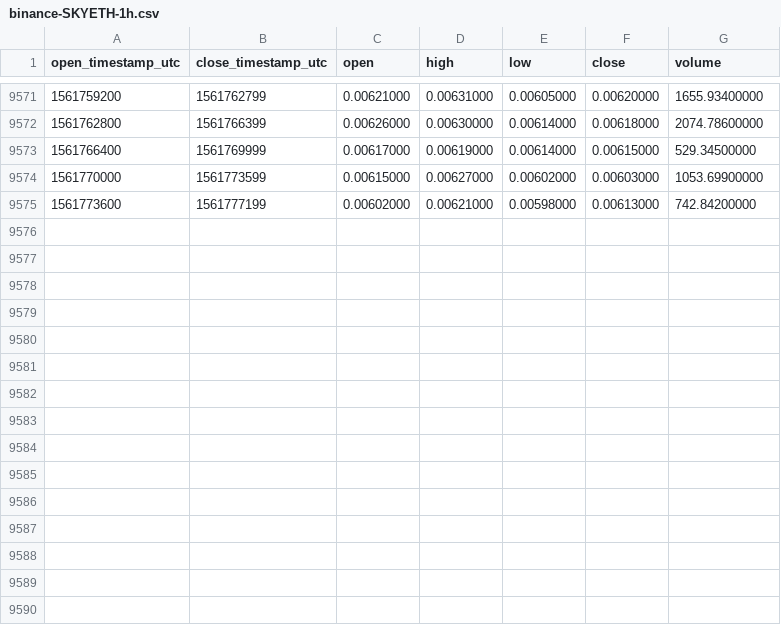
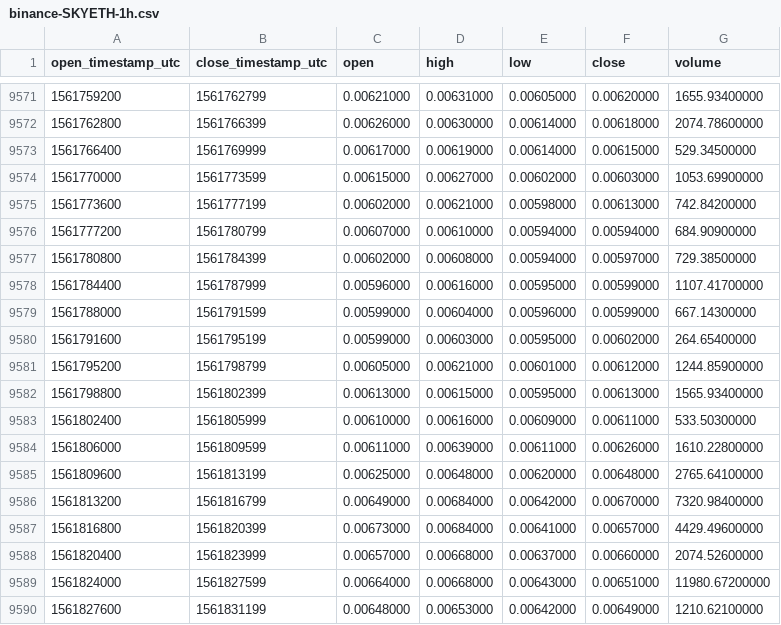
Before and after one commit to cryptobigbro/binance-SKYETH, a CSV file: binance-SKYETH-1h.csv, drawn as a sheet; only a part is shown, gaps mark what is left out; the diff names each change by its address in the sheet, - before the commit and + after, or states it on an @@ line.

Commit message:
Update OHLCV data.

```diff
--- a/binance-SKYETH-1h.csv
+++ b/binance-SKYETH-1h.csv
+row 9576: 1561777200 | 1561780799 | 0.00607000 | 0.00610000 | 0.00594000 | 0.00594000 | 684.90900000
+row 9577: 1561780800 | 1561784399 | 0.00602000 | 0.00608000 | 0.00594000 | 0.00597000 | 729.38500000
+row 9578: 1561784400 | 1561787999 | 0.00596000 | 0.00616000 | 0.00595000 | 0.00599000 | 1107.41700000
+row 9579: 1561788000 | 1561791599 | 0.00599000 | 0.00604000 | 0.00596000 | 0.00599000 | 667.14300000
+row 9580: 1561791600 | 1561795199 | 0.00599000 | 0.00603000 | 0.00595000 | 0.00602000 | 264.65400000
+row 9581: 1561795200 | 1561798799 | 0.00605000 | 0.00621000 | 0.00601000 | 0.00612000 | 1244.85900000
+row 9582: 1561798800 | 1561802399 | 0.00613000 | 0.00615000 | 0.00595000 | 0.00613000 | 1565.93400000
+row 9583: 1561802400 | 1561805999 | 0.00610000 | 0.00616000 | 0.00609000 | 0.00611000 | 533.50300000
+row 9584: 1561806000 | 1561809599 | 0.00611000 | 0.00639000 | 0.00611000 | 0.00626000 | 1610.22800000
+row 9585: 1561809600 | 1561813199 | 0.00625000 | 0.00648000 | 0.00620000 | 0.00648000 | 2765.64100000
+row 9586: 1561813200 | 1561816799 | 0.00649000 | 0.00684000 | 0.00642000 | 0.00670000 | 7320.98400000
+row 9587: 1561816800 | 1561820399 | 0.00673000 | 0.00684000 | 0.00641000 | 0.00657000 | 4429.49600000
+row 9588: 1561820400 | 1561823999 | 0.00657000 | 0.00668000 | 0.00637000 | 0.00660000 | 2074.52600000
+row 9589: 1561824000 | 1561827599 | 0.00664000 | 0.00668000 | 0.00643000 | 0.00651000 | 11980.67200000
+row 9590: 1561827600 | 1561831199 | 0.00648000 | 0.00653000 | 0.00642000 | 0.00649000 | 1210.62100000
```
